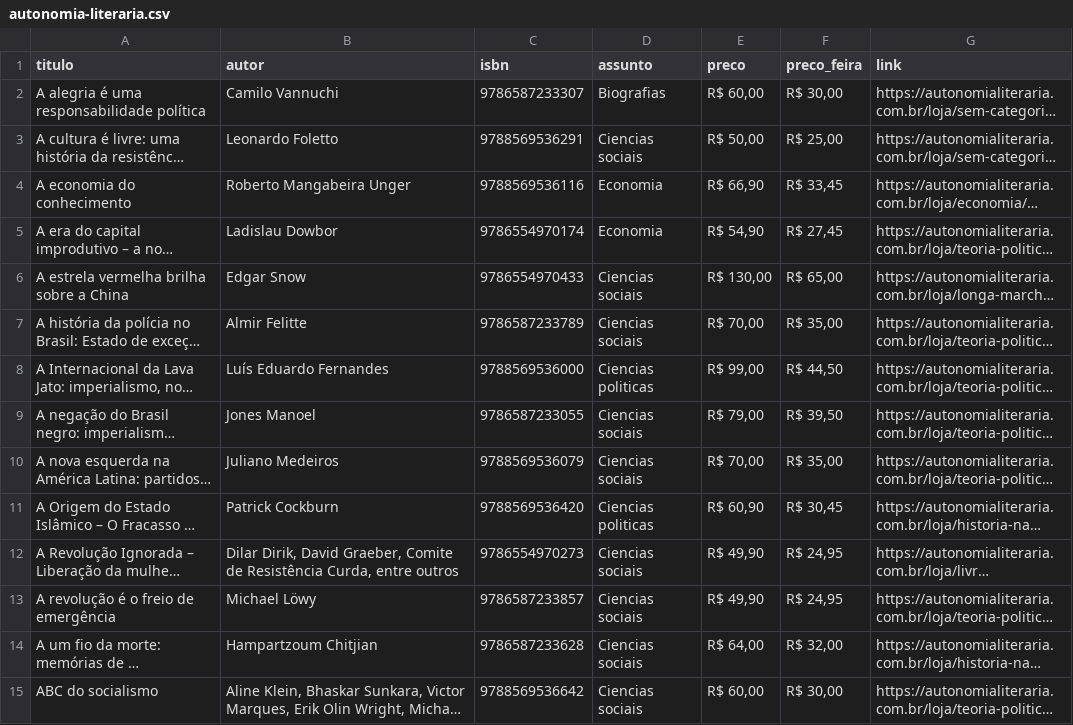
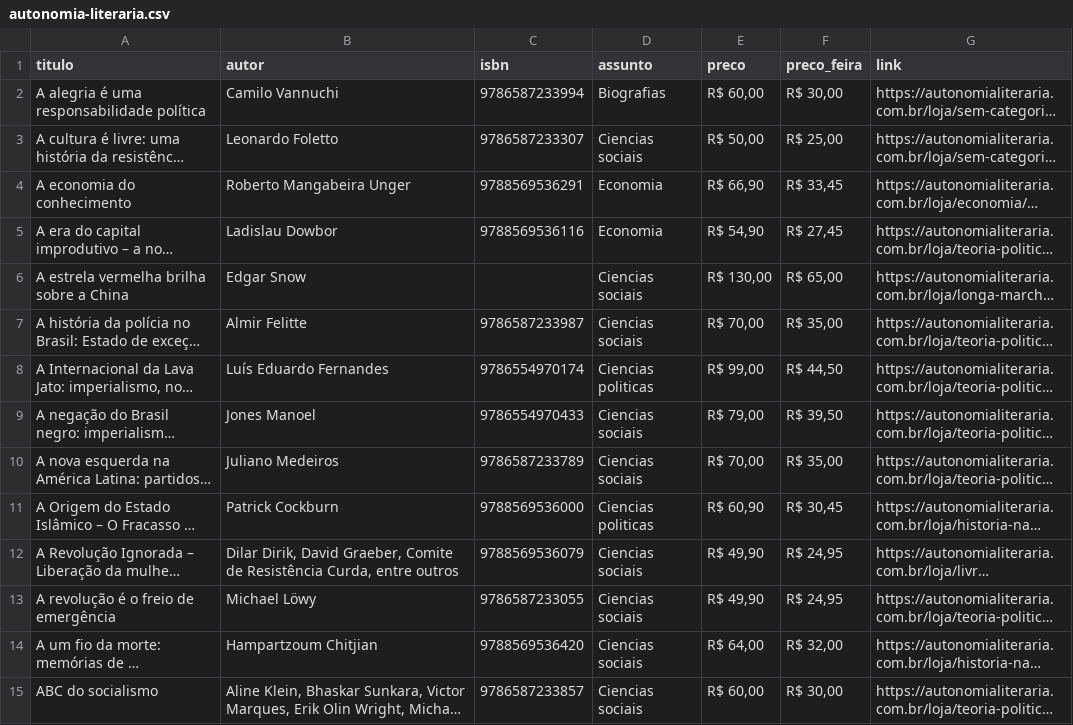
Before and after one commit to henriquecapanema/sentinela-festa-livro-usp, a CSV file: livros-pdf/autonomia-literaria.csv, drawn as a sheet; only a part is shown; long unchanged cells end in …; the diff covers the shown part only; the diff names each change by its address in the sheet, - before the commit and + after, or states it on an @@ line.

```diff
--- a/livros-pdf/autonomia-literaria.csv
+++ b/livros-pdf/autonomia-literaria.csv
-C2 (isbn): 9786587233307
+C2 (isbn): 9786587233994
-C3 (isbn): 9788569536291
+C3 (isbn): 9786587233307
-C4 (isbn): 9788569536116
+C4 (isbn): 9788569536291
-C5 (isbn): 9786554970174
+C5 (isbn): 9788569536116
-C6 (isbn): 9786554970433
+C6 (isbn): (empty)
-C7 (isbn): 9786587233789
+C7 (isbn): 9786587233987
-C8 (isbn): 9788569536000
+C8 (isbn): 9786554970174
-C9 (isbn): 9786587233055
+C9 (isbn): 9786554970433
-C10 (isbn): 9788569536079
+C10 (isbn): 9786587233789
-C11 (isbn): 9788569536420
+C11 (isbn): 9788569536000
-C12 (isbn): 9786554970273
+C12 (isbn): 9788569536079
-C13 (isbn): 9786587233857
+C13 (isbn): 9786587233055
-C14 (isbn): 9786587233628
+C14 (isbn): 9788569536420
-C15 (isbn): 9788569536642
+C15 (isbn): 9786587233857
```
Also changed, not shown: 126 edited cells elsewhere in this file, 1 other file.
